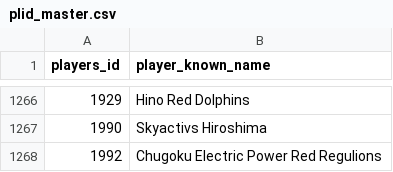
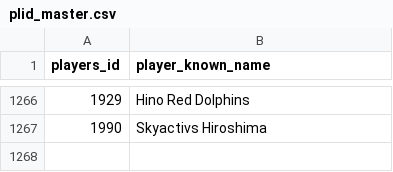
Before and after one commit to Kou-ISK/RugbyHub_Reader_Streamlit, a CSV file: data/plid_master.csv, drawn as a sheet; only a part is shown, gaps mark what is left out.

Commit message:
feat: マスタデータ最新化

```diff
--- a/data/plid_master.csv
+++ b/data/plid_master.csv
@@ -1267,2 +1267 @@ players_id,player_known_name
 1990,Skyactivs Hiroshima
-1992,Chugoku Electric Power Red Regulions
```
